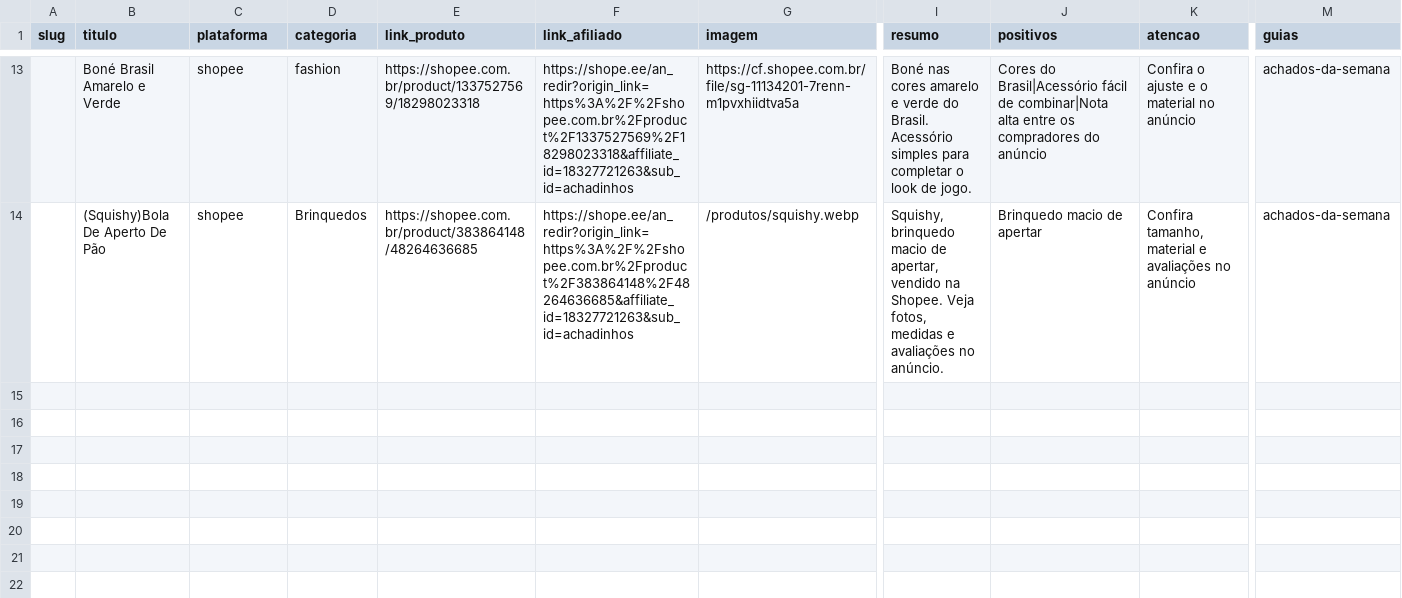
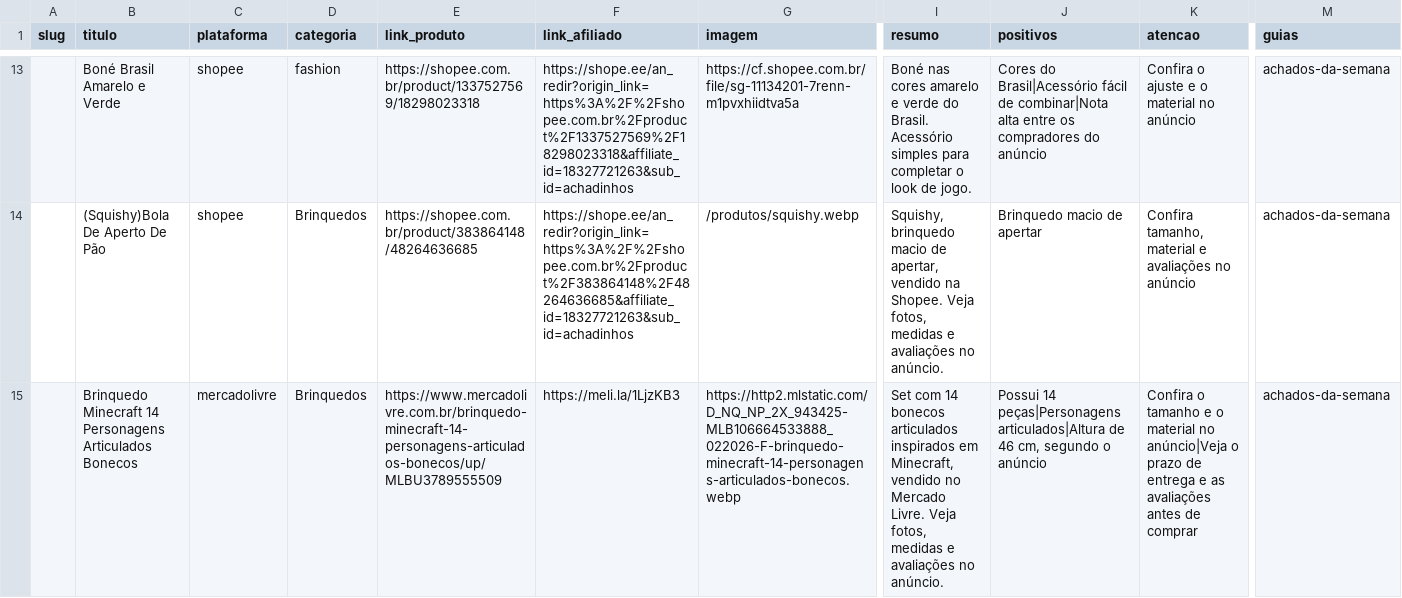
Before and after one commit to RenatoDiGiacomo/AfiliadosShip, a CSV file: catalog/br.csv, drawn as a sheet; only a part is shown, gaps mark what is left out; rows hold the shown columns only; the diff covers the shown part only; the diff names each change by its address in the sheet, - before the commit and + after, or states it on an @@ line.

Commit message:
Adicionado bloco minecraft

```diff
--- a/catalog/br.csv
+++ b/catalog/br.csv
+row 15:  | Brinquedo Minecraft 14 Personagens Articulados Bonecos | mercadolivre | Brinquedos | https://www.mercadolivre.com.br/brinquedo-minecraft-14-personagens-articulados-bonecos/up/MLBU3789555509 | https://meli.la/1LjzKB3 | https://http2.mlstatic.com/D_NQ_NP_2X_943425-MLB106664533888_022026-F-brinquedo-minecraft-14-personagens-articulados-bonecos.webp | Set com 14 bonecos articulados inspirados em Minecraft, vendido no Mercado Livre. Veja fotos, medidas e avaliações no anúncio. | Possui 14 peças|Personagens articulados|Altura de 46 cm, segundo o anúncio | Confira o tamanho e o material no anúncio|Veja o prazo de entrega e as avaliações antes de comprar | achados-da-semana
```
Also changed, not shown: 1 added row elsewhere in this file, 1 other file.
